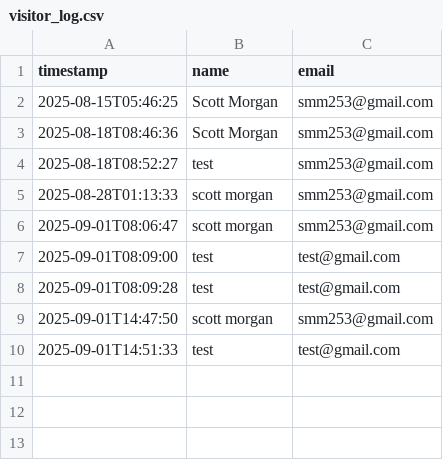
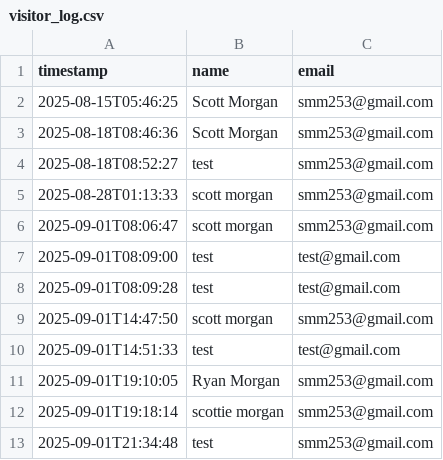
Before and after one commit to ScottMorgan85/gaia-fin-studio, a CSV file: data/visitor_log.csv, drawn as a sheet; the diff names each change by its address in the sheet, - before the commit and + after, or states it on an @@ line.

```diff
--- a/data/visitor_log.csv
+++ b/data/visitor_log.csv
+row 11: 2025-09-01T19:10:05 | Ryan Morgan | smm253@gmail.com
+row 12: 2025-09-01T19:18:14 | scottie morgan | smm253@gmail.com
+row 13: 2025-09-01T21:34:48 | test | smm253@gmail.com
```
Also changed, not shown: 5 other files.
